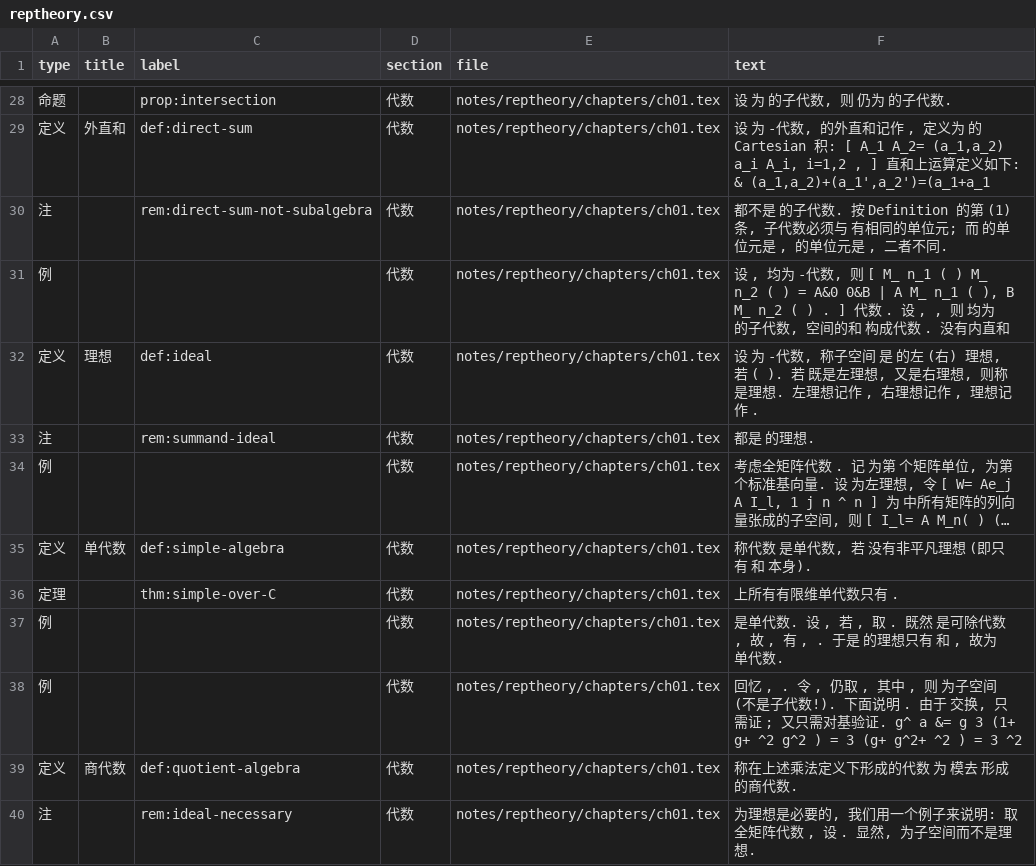
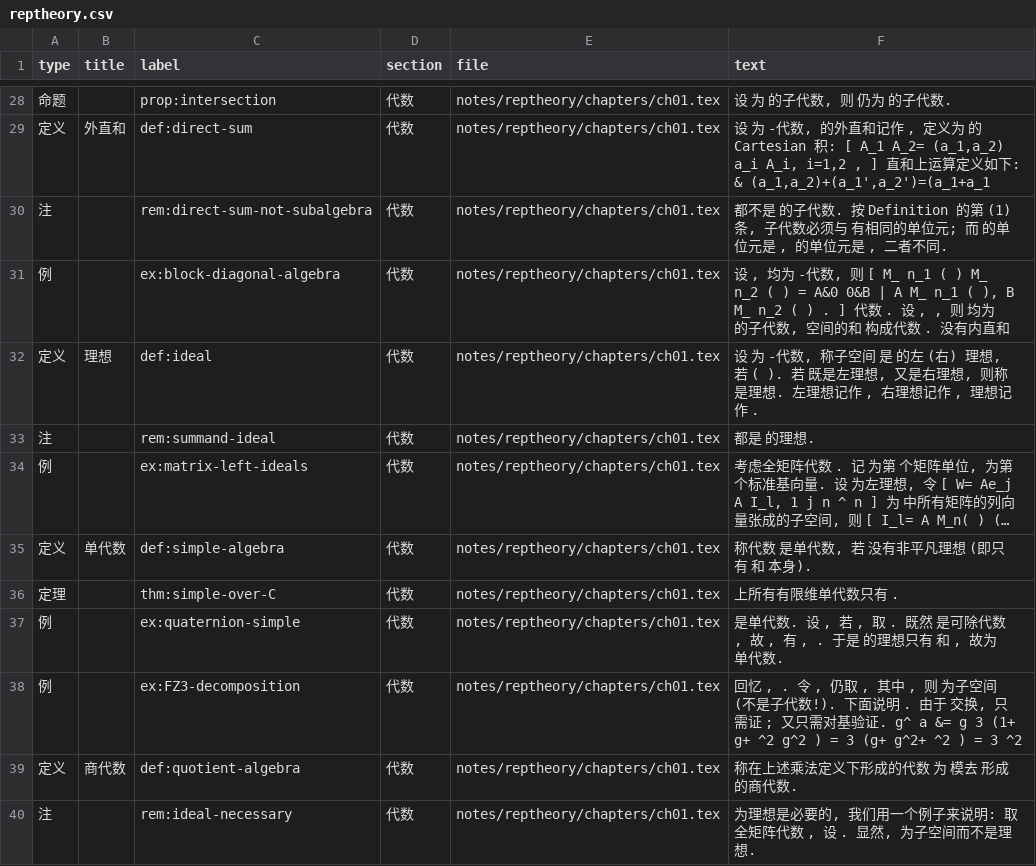
Before and after one commit to CosmicBlue01/Math-Notes, a CSV file: index/reptheory.csv, drawn as a sheet; only a part is shown, gaps mark what is left out; long unchanged cells end in …; the diff covers the shown part only; the diff names each change by its address in the sheet, - before the commit and + after, or states it on an @@ line.

Commit message:
索引锚点修复: 给 47 个无 label 环境补 label; make_index 去掉错抓兜底改为报警

```diff
--- a/index/reptheory.csv
+++ b/index/reptheory.csv
-C31 (label): (empty)
+C31 (label): ex:block-diagonal-algebra
-C34 (label): (empty)
+C34 (label): ex:matrix-left-ideals
-C37 (label): (empty)
+C37 (label): ex:quaternion-simple
-C38 (label): (empty)
+C38 (label): ex:FZ3-decomposition
```
Also changed, not shown: 47 edited cells elsewhere in this file, 9 other files.
